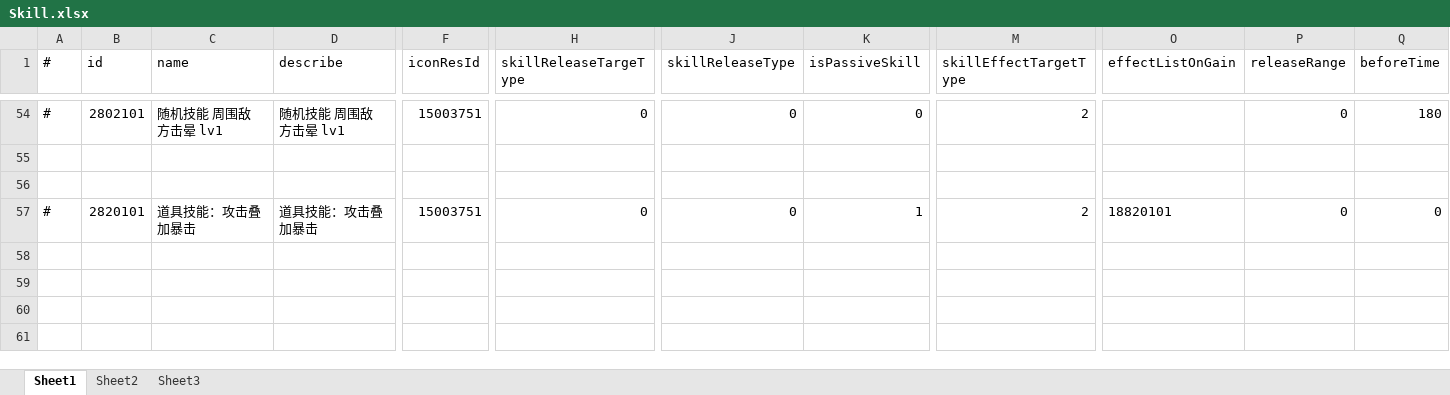
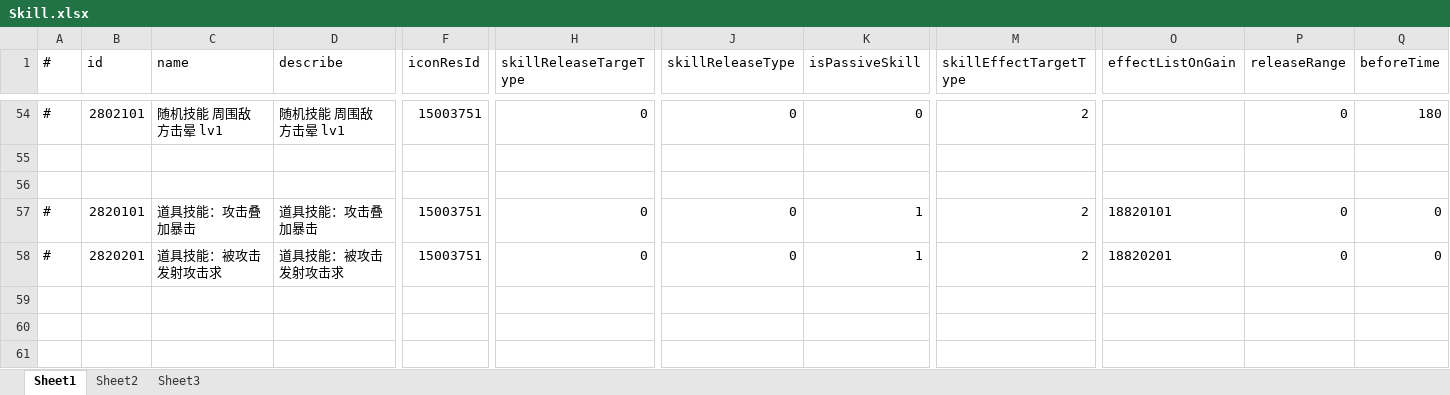
Before and after one commit to thanklzhang/001_GameFramework_Config, an Excel workbook: data_config/Skill.xlsx, sheet Sheet1, drawn as a sheet; only a part is shown, gaps mark what is left out; values as stored, in another font and other column widths than the file's, no borders; rows hold the shown columns only; the diff names each change by its address in the sheet, - before the commit and + after, or states it on an @@ line.

```diff
--- a/data_config/Skill.xlsx (sheet Sheet1)
+++ b/data_config/Skill.xlsx (sheet Sheet1)
-row 58: (empty)
+row 58: # | 2820201 | 道具技能：被攻击发射攻击求 | 道具技能：被攻击发射攻击求 | 15003751 | 0 | 0 | 1 | 2 | 18820201 | 0 | 0
```
Also changed, not shown: data_config/BattleAttributeGroup.xlsx, data_config/BattleItem.xlsx, 9 other files.
